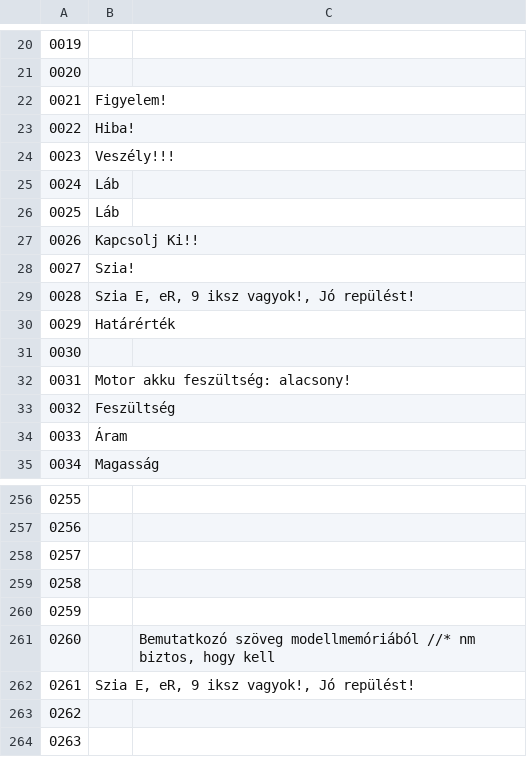
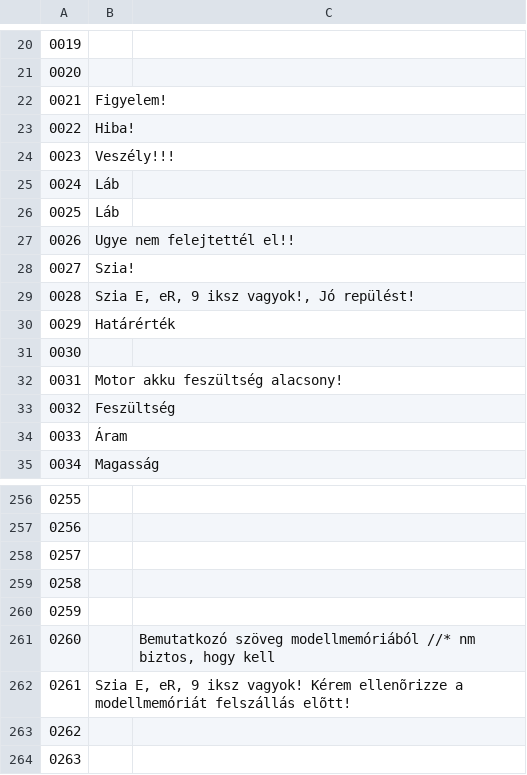
Before and after one commit to njozsef/open9x-er9x-voice-generator-script, a CSV file: V2/software/csv/hu-stock_er9x.csv, drawn as a sheet; only a part is shown, gaps mark what is left out.

```diff
--- a/V2/software/csv/hu-stock_er9x.csv
+++ b/V2/software/csv/hu-stock_er9x.csv
@@ -26,3 +26,3 @@
 0025;Láb;
-0026;Kapcsolj Ki!!;
+0026;Ugye nem felejtettél el!!;
 0027;Szia!;
@@ -31,3 +31,3 @@
 0030;;
-0031;Motor akku feszültség: alacsony!;
+0031;Motor akku feszültség alacsony!;
 0032;Feszültség;
@@ -261,3 +261,3 @@
 0260;;Bemutatkozó szöveg modellmemóriából //* nm biztos, hogy kell
-0261;Szia E, eR, 9 iksz vagyok!, Jó repülést!;;
+0261;Szia E, eR, 9 iksz vagyok! Kérem ellenõrizze a modellmemóriát felszállás elõtt!
 0262;;
```
Also changed, not shown: V2/software/csv/hu-stock_open9x.csv, 2 other files.
